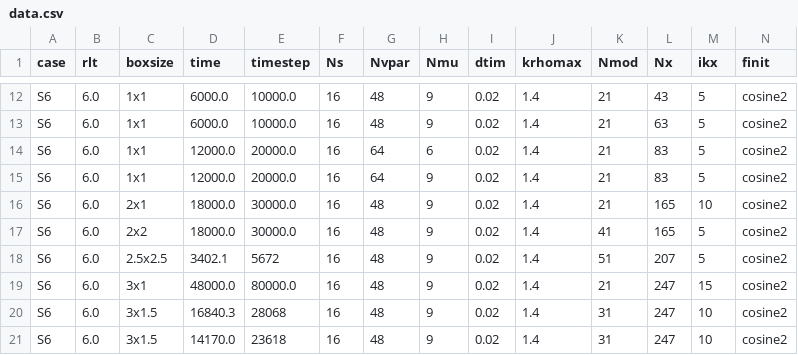
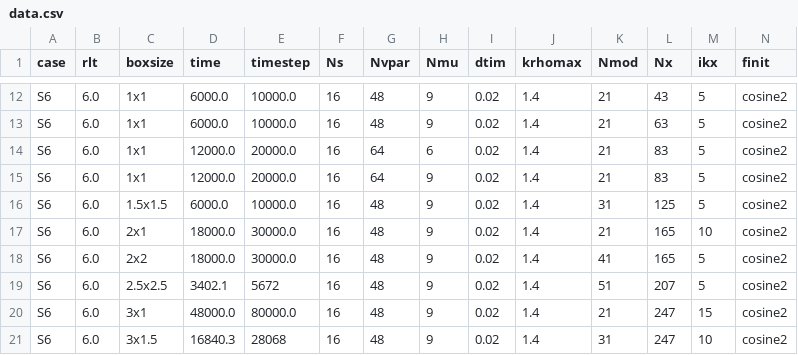
Before and after one commit to ManeLippert/Bachelorthesis-Shearingrate-Convergence, a CSV file: data/data.csv, drawn as a sheet; only a part is shown, gaps mark what is left out; the shorter side is filled out with more unchanged rows; rows hold the shown columns only; the diff names each change by its address in the sheet, - before the commit and + after, or states it on an @@ line.

Commit message:
#20: Eval 1.5x1.5 -> Convergence k_2

```diff
--- a/data/data.csv
+++ b/data/data.csv
+row 16: S6 | 6.0 | 1.5x1.5 | 6000.0 | 10000.0 | 16 | 48 | 9 | 0.02 | 1.4 | 31 | 125 | 5 | cosine2
```
Also changed, not shown: 12 other files.
